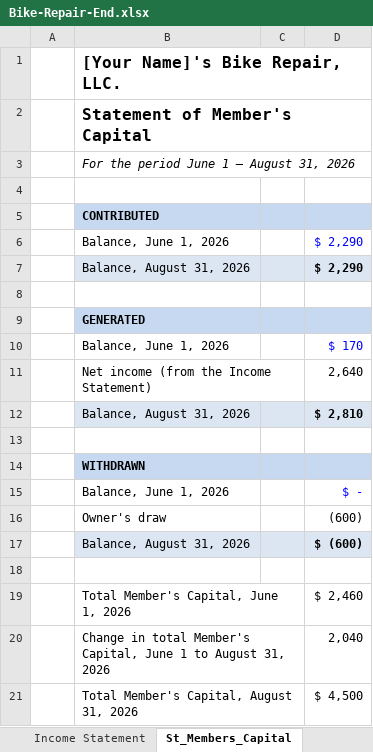
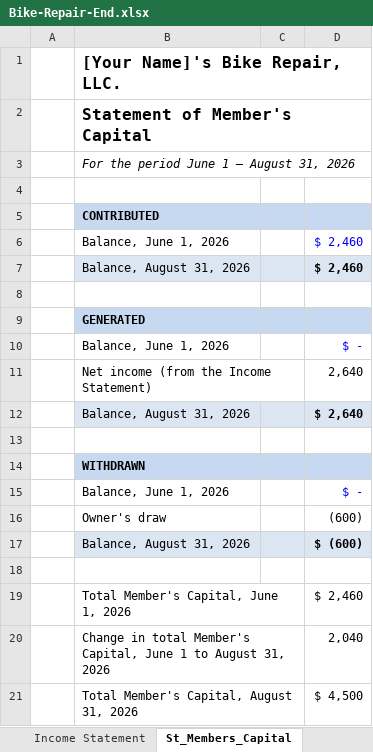
Before and after one commit to erikaen/Instructional_Redesign_v2, an Excel workbook: Bike-Repair-Source-Workbooks/Bike-Repair-End.xlsx, sheet St_Members_Capital, drawn as a sheet; values as stored, in another font and other column widths than the file's, no borders; the diff names each change by its address in the sheet, - before the commit and + after, or states it on an @@ line.

```diff
--- a/Bike-Repair-Source-Workbooks/Bike-Repair-End.xlsx (sheet St_Members_Capital)
+++ b/Bike-Repair-Source-Workbooks/Bike-Repair-End.xlsx (sheet St_Members_Capital)
-D6:D7: $ 2,290
+D6:D7: $ 2,460
-D10: $ 170
+D10: $ -
-D12: $ 2,810
+D12: $ 2,640
```
Also changed, not shown: sheet Reasons, sheet Balance Sheet, hidden cells, Bike-Repair-Source-Workbooks/Bike-Repair-Module-3-2.xlsx, Bike-Repair-Source-Workbooks/Bike-Repair-Module-3-3.xlsx, 57 other files.
